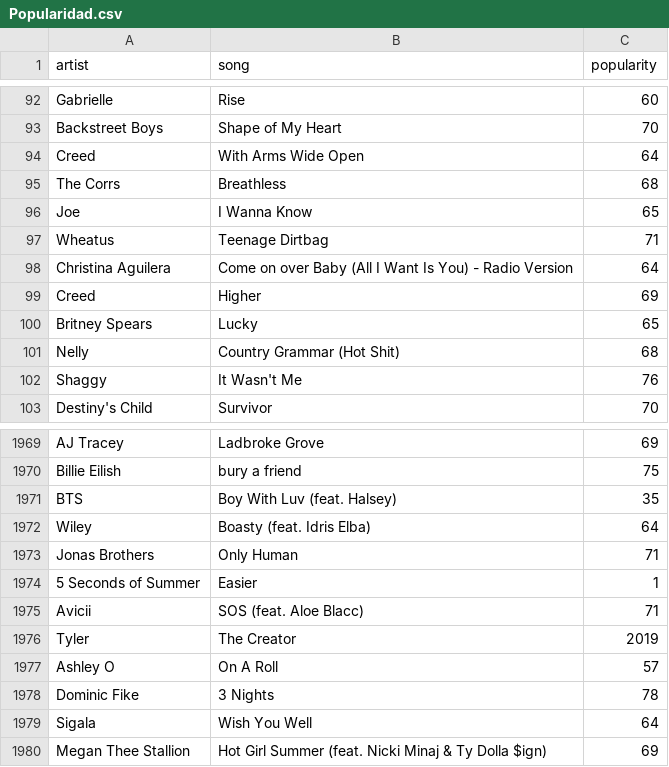
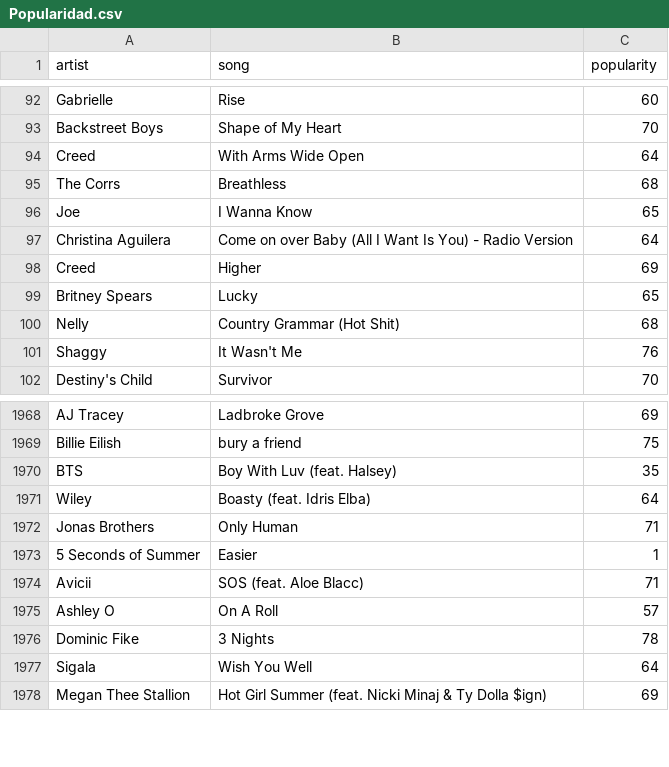
Before and after one commit to federicovalino/Summer_Song_BI, a CSV file: sources/Popularidad.csv, drawn as a sheet; only a part is shown, gaps mark what is left out.

```diff
--- a/sources/Popularidad.csv
+++ b/sources/Popularidad.csv
@@ -96,3 +96,2 @@ The Corrs;Breathless;68
 Joe;I Wanna Know;65
-Wheatus;Teenage Dirtbag;71
 Christina Aguilera;Come on over Baby (All I Want Is You) - Radio Version;64
@@ -1975,3 +1974,2 @@ Jonas Brothers;Only Human;71
 Avicii;SOS (feat. Aloe Blacc);71
-Tyler; The Creator;2019
 Ashley O;On A Roll;57
```
Also changed, not shown: sources/Año.csv, sources/Duracion.csv, 30 other files.
